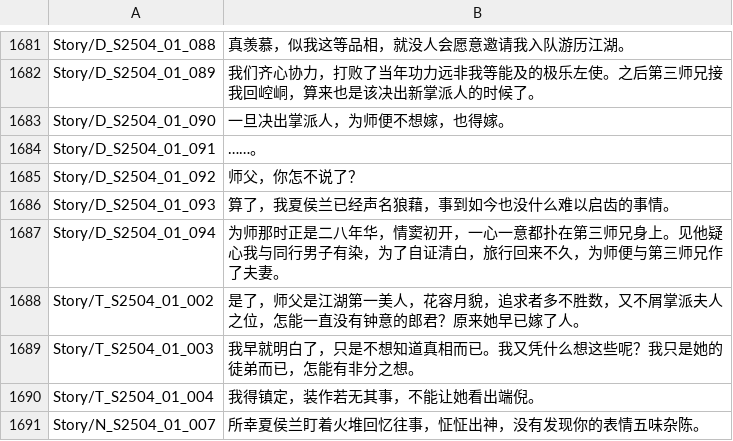
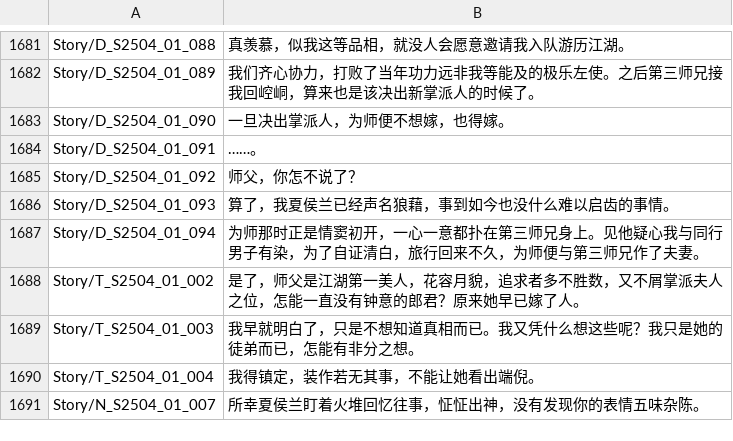
Before and after one commit to joshfreitas1984/LegendOfMortalOverLlm, a CSV file: Files/Raw/Dumped/Story_9.csv, drawn as a sheet; only a part is shown, gaps mark what is left out.

```diff
--- a/Files/Raw/Dumped/Story_9.csv
+++ b/Files/Raw/Dumped/Story_9.csv
@@ -1686,3 +1686,3 @@ Story/D_S2504_01_092,师父，你怎不说了？
 Story/D_S2504_01_093,算了，我夏侯兰已经声名狼藉，事到如今也没什么难以启齿的事情。
-Story/D_S2504_01_094,为师那时正是二八年华，情窦初开，一心一意都扑在第三师兄身上。见他疑心我与同行男子有染，为了自证清白，旅行回来不久，为师便与第三师兄作了夫妻。
+Story/D_S2504_01_094,为师那时正是情窦初开，一心一意都扑在第三师兄身上。见他疑心我与同行男子有染，为了自证清白，旅行回来不久，为师便与第三师兄作了夫妻。
 Story/T_S2504_01_002,是了，师父是江湖第一美人，花容月貌，追求者多不胜数，又不屑掌派夫人之位，怎能一直没有钟意的郎君？原来她早已嫁了人。
```
Also changed, not shown: Files/Raw/Dumped/CombatEffects_zh-cn.csv, Files/Raw/Dumped/DiceHeader_zh-cn.csv, 49 other files.
